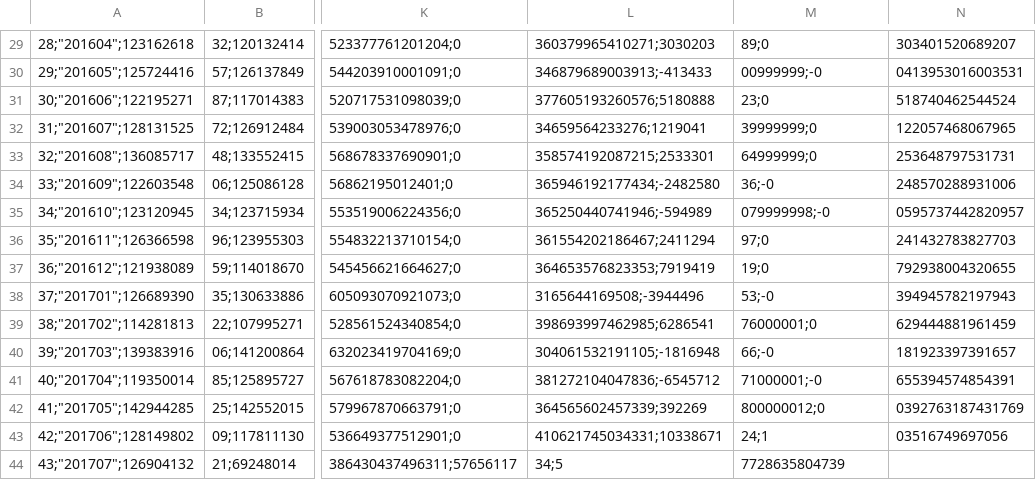
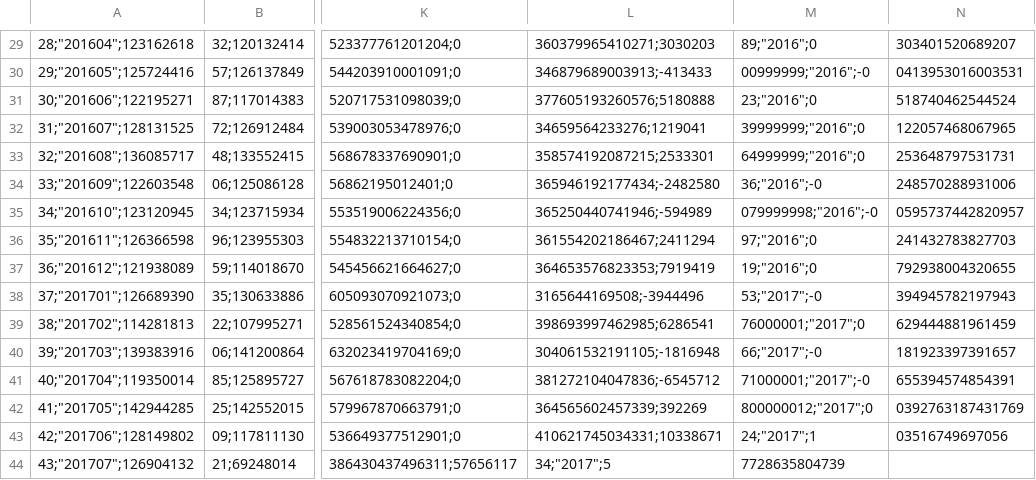
Before and after one commit to Nmuaddib/RGitRep, a CSV file: Analise_Acumulo_Contas/Geral_FT_AT_Anomes_d.csv, drawn as a sheet; only a part is shown, gaps mark what is left out; the diff covers the shown part only; the diff names each change by its address in the sheet, - before the commit and + after, or states it on an @@ line.

```diff
--- a/Analise_Acumulo_Contas/Geral_FT_AT_Anomes_d.csv
+++ b/Analise_Acumulo_Contas/Geral_FT_AT_Anomes_d.csv
-M29: 89;0
+M29: 89;"2016";0
-M30: 00999999;-0
+M30: 00999999;"2016";-0
-M31: 23;0
+M31: 23;"2016";0
-M32: 39999999;0
+M32: 39999999;"2016";0
-M33: 64999999;0
+M33: 64999999;"2016";0
-M34: 36;-0
+M34: 36;"2016";-0
-M35: 079999998;-0
+M35: 079999998;"2016";-0
-M36: 97;0
+M36: 97;"2016";0
-M37: 19;0
+M37: 19;"2016";0
-M38: 53;-0
+M38: 53;"2017";-0
-M39: 76000001;0
+M39: 76000001;"2017";0
-M40: 66;-0
+M40: 66;"2017";-0
-M41: 71000001;-0
+M41: 71000001;"2017";-0
-M42: 800000012;0
+M42: 800000012;"2017";0
-M43: 24;1
+M43: 24;"2017";1
-L44: 34;5
+L44: 34;"2017";5
```
Also changed, not shown: 28 edited cells elsewhere in this file, Analise_Acumulo_Contas/Prestador_ranking.csv, 5 other files.
